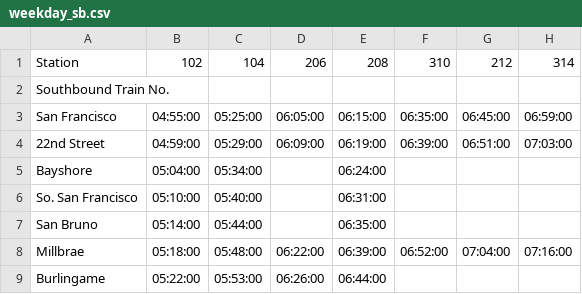
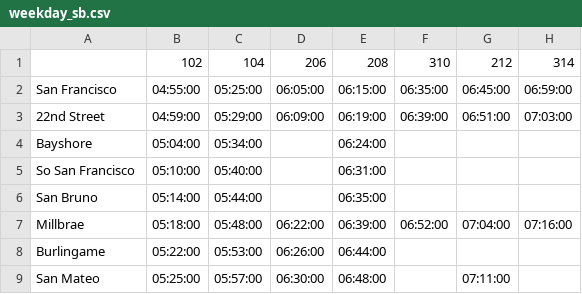
Before and after one commit to woodie/Caltrain-Schedule-MIDlet, a CSV file: data/weekday_sb.csv, drawn as a sheet; only a part is shown; the shorter side is filled out with more unchanged rows; removed rows and columns are numbered as before the commit, all else as after; rows hold the shown columns only; the diff names each change by its address in the sheet, - before the commit and + after, or states it on an @@ line.

```diff
--- a/data/weekday_sb.csv
+++ b/data/weekday_sb.csv
-A1: Station
+A1: (empty)
-row 2: Southbound Train No.
-A5: So. San Francisco
+A5: So San Francisco
```
Also changed, not shown: data/weekday_nb.csv, data/weekend_nb.csv, 2 other files.
